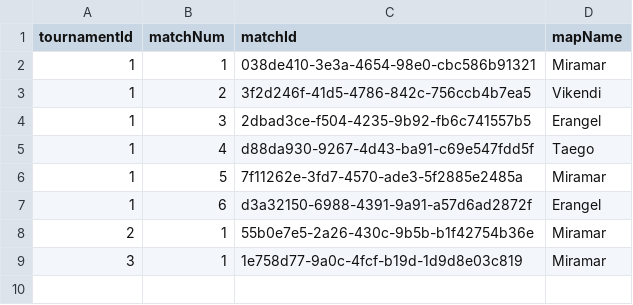
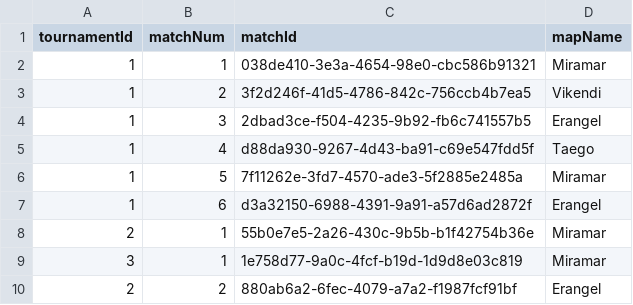
Before and after one commit to Amlaith/pubg_tournament_stats, a CSV file: data/matches.csv, drawn as a sheet.

```diff
--- a/data/matches.csv
+++ b/data/matches.csv
@@ -9 +9,2 @@ tournamentId,matchNum,matchId,mapName
 3,1,1e758d77-9a0c-4fcf-b19d-1d9d8e03c819,Miramar
+2,2,880ab6a2-6fec-4079-a7a2-f1987fcf91bf,Erangel
```
Also changed, not shown: data/playersResults.csv, data/teamsResults.csv, 2 other files.
